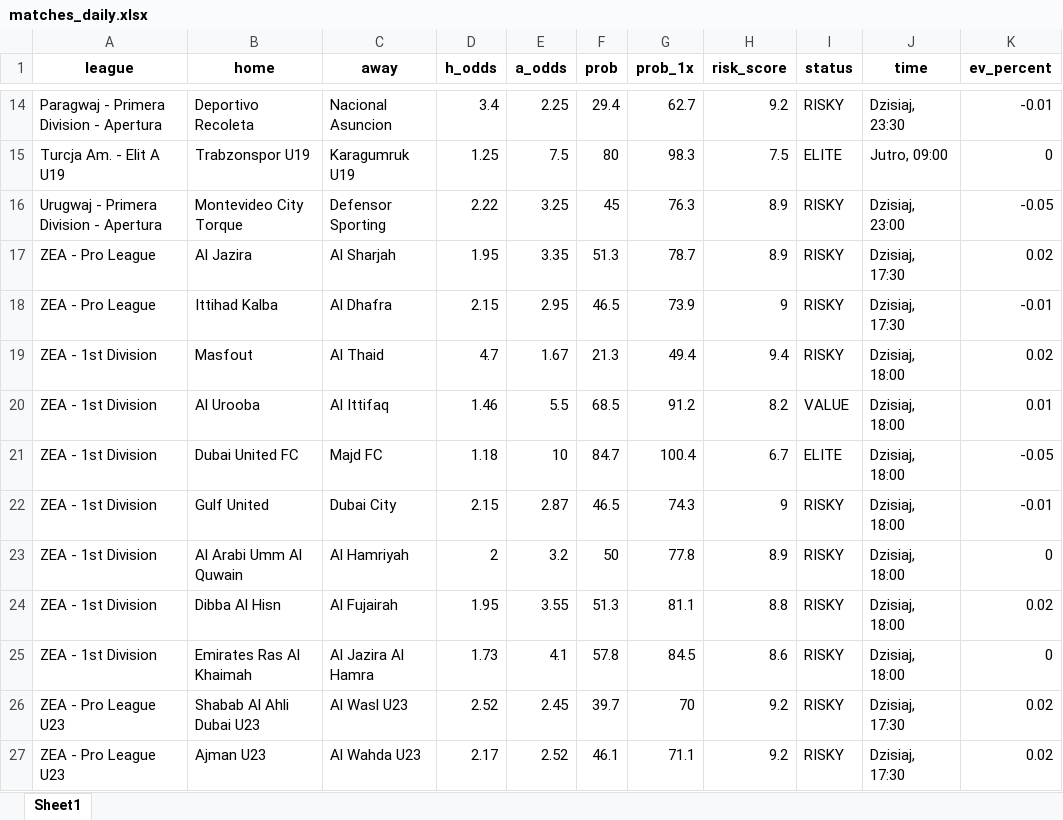
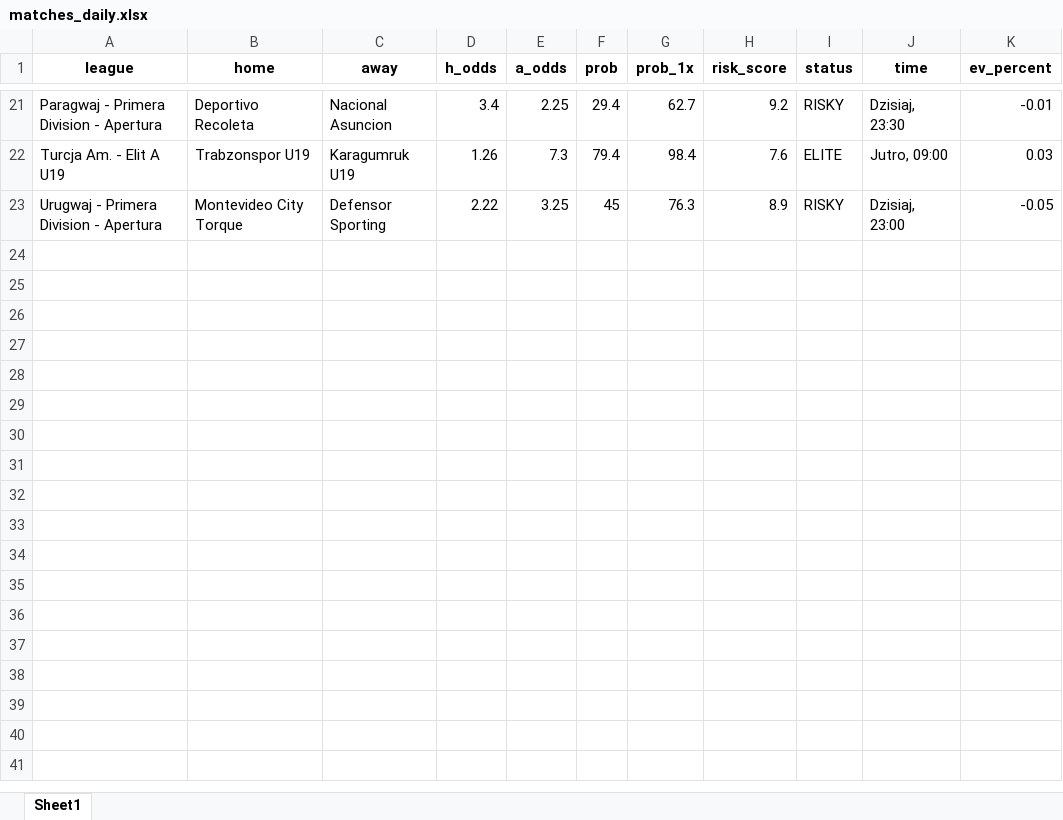
Before and after one commit to Byadiso/webscraper_advanced, an Excel workbook: matches_daily.xlsx, sheet Sheet1, drawn as a sheet; only a part is shown, gaps mark what is left out; values as stored, in another font and other column widths than the file's, no borders; removed rows and columns are numbered as before the commit, all else as after; the diff covers the shown part only; the diff names each change by its address in the sheet, - before the commit and + after, or states it on an @@ line.

```diff
--- a/matches_daily.xlsx (sheet Sheet1)
+++ b/matches_daily.xlsx (sheet Sheet1)
-D22 (h_odds): 1.25
+D22 (h_odds): 1.26
-E22 (a_odds): 7.5
+E22 (a_odds): 7.3
-F22 (prob): 80
+F22 (prob): 79.4
-G22 (prob_1x): 98.3
+G22 (prob_1x): 98.4
-H22 (risk_score): 7.5
+H22 (risk_score): 7.6
-K22 (ev_percent): 0
+K22 (ev_percent): 0.03
-row 17: ZEA - Pro League | Al Jazira | Al Sharjah | 1.95 | 3.35 | 51.3 | 78.7 | 8.9 | RISKY | Dzisiaj, 17:30 | 0.02
-row 18: ZEA - Pro League | Ittihad Kalba | Al Dhafra | 2.15 | 2.95 | 46.5 | 73.9 | 9 | RISKY | Dzisiaj, 17:30 | -0.01
-row 19: ZEA - 1st Division | Masfout | Al Thaid | 4.7 | 1.67 | 21.3 | 49.4 | 9.4 | RISKY | Dzisiaj, 18:00 | 0.02
-row 20: ZEA - 1st Division | Al Urooba | Al Ittifaq | 1.46 | 5.5 | 68.5 | 91.2 | 8.2 | VALUE | Dzisiaj, 18:00 | 0.01
-row 21: ZEA - 1st Division | Dubai United FC | Majd FC | 1.18 | 10 | 84.7 | 100.4 | 6.7 | ELITE | Dzisiaj, 18:00 | -0.05
-row 22: ZEA - 1st Division | Gulf United | Dubai City | 2.15 | 2.87 | 46.5 | 74.3 | 9 | RISKY | Dzisiaj, 18:00 | -0.01
-row 23: ZEA - 1st Division | Al Arabi Umm Al Quwain | Al Hamriyah | 2 | 3.2 | 50 | 77.8 | 8.9 | RISKY | Dzisiaj, 18:00 | 0
-row 24: ZEA - 1st Division | Dibba Al Hisn | Al Fujairah | 1.95 | 3.55 | 51.3 | 81.1 | 8.8 | RISKY | Dzisiaj, 18:00 | 0.02
-row 25: ZEA - 1st Division | Emirates Ras Al Khaimah | Al Jazira Al Hamra | 1.73 | 4.1 | 57.8 | 84.5 | 8.6 | RISKY | Dzisiaj, 18:00 | 0
-row 26: ZEA - Pro League U23 | Shabab Al Ahli Dubai U23 | Al Wasl U23 | 2.52 | 2.45 | 39.7 | 70 | 9.2 | RISKY | Dzisiaj, 17:30 | 0.02
-row 27: ZEA - Pro League U23 | Ajman U23 | Al Wahda U23 | 2.17 | 2.52 | 46.1 | 71.1 | 9.2 | RISKY | Dzisiaj, 17:30 | 0.02
```
Also changed, not shown: 11 added rows, 4 removed rows and 14 edited cells elsewhere in this sheet, 1 other file.
